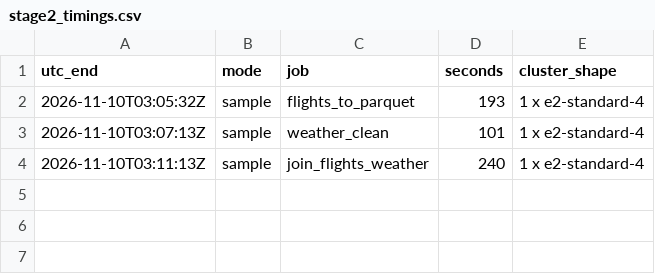
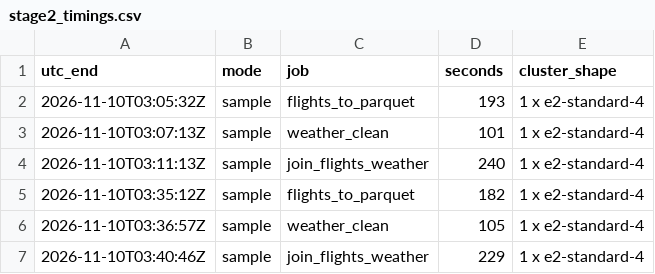
Before and after one commit to jpark187/Flight-Delay-Prediction-Pipeline, a CSV file: results/stage2_timings.csv, drawn as a sheet.

Commit message:
Stage 2: PBI alias fix verified; check tables replaced each run

```diff
--- a/results/stage2_timings.csv
+++ b/results/stage2_timings.csv
@@ -4 +4,4 @@ utc_end,mode,job,seconds,cluster_shape
 2026-11-10T03:11:13Z,sample,join_flights_weather,240,1 x e2-standard-4
+2026-11-10T03:35:12Z,sample,flights_to_parquet,182,1 x e2-standard-4
+2026-11-10T03:36:57Z,sample,weather_clean,105,1 x e2-standard-4
+2026-11-10T03:40:46Z,sample,join_flights_weather,229,1 x e2-standard-4
```
Also changed, not shown: 4 other files.
